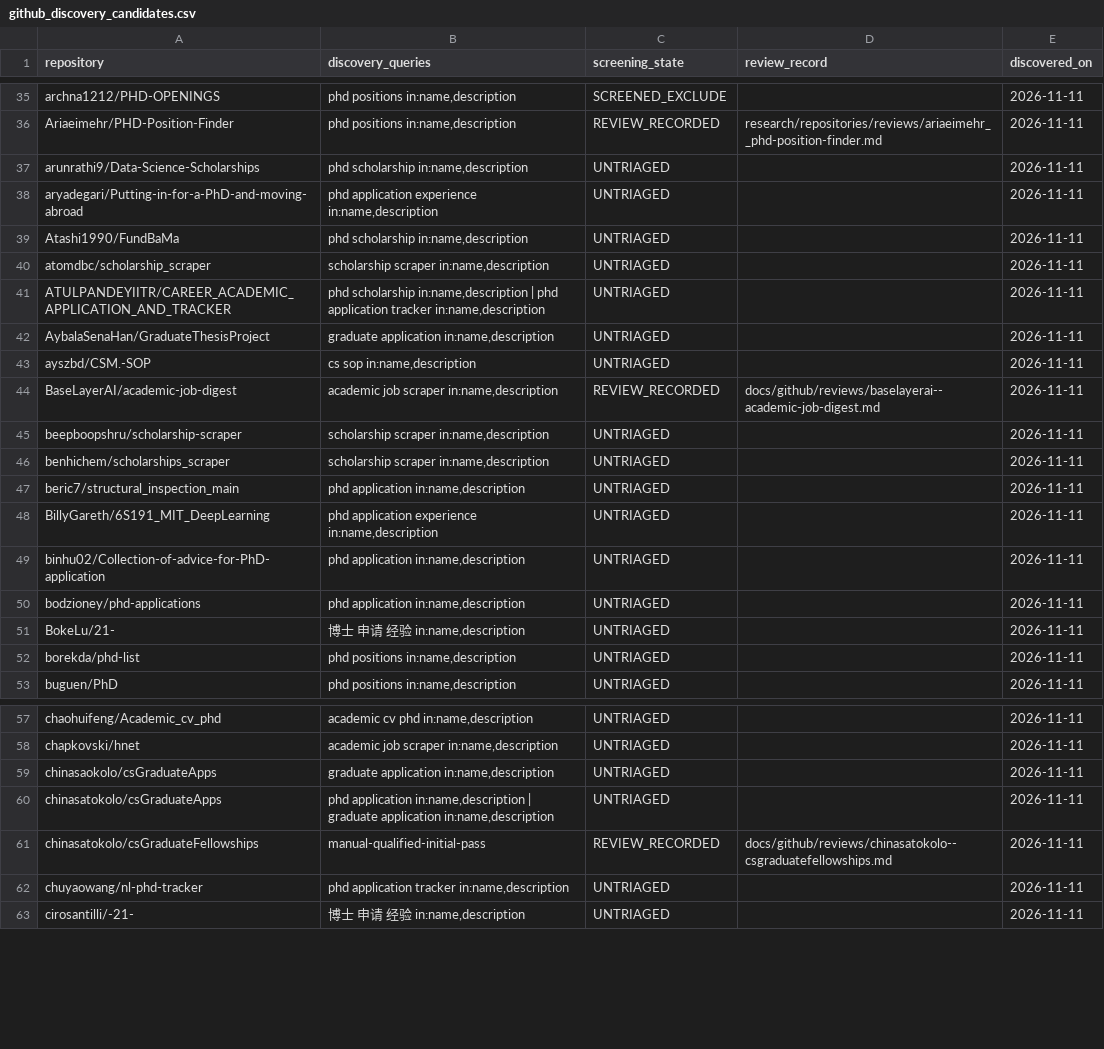
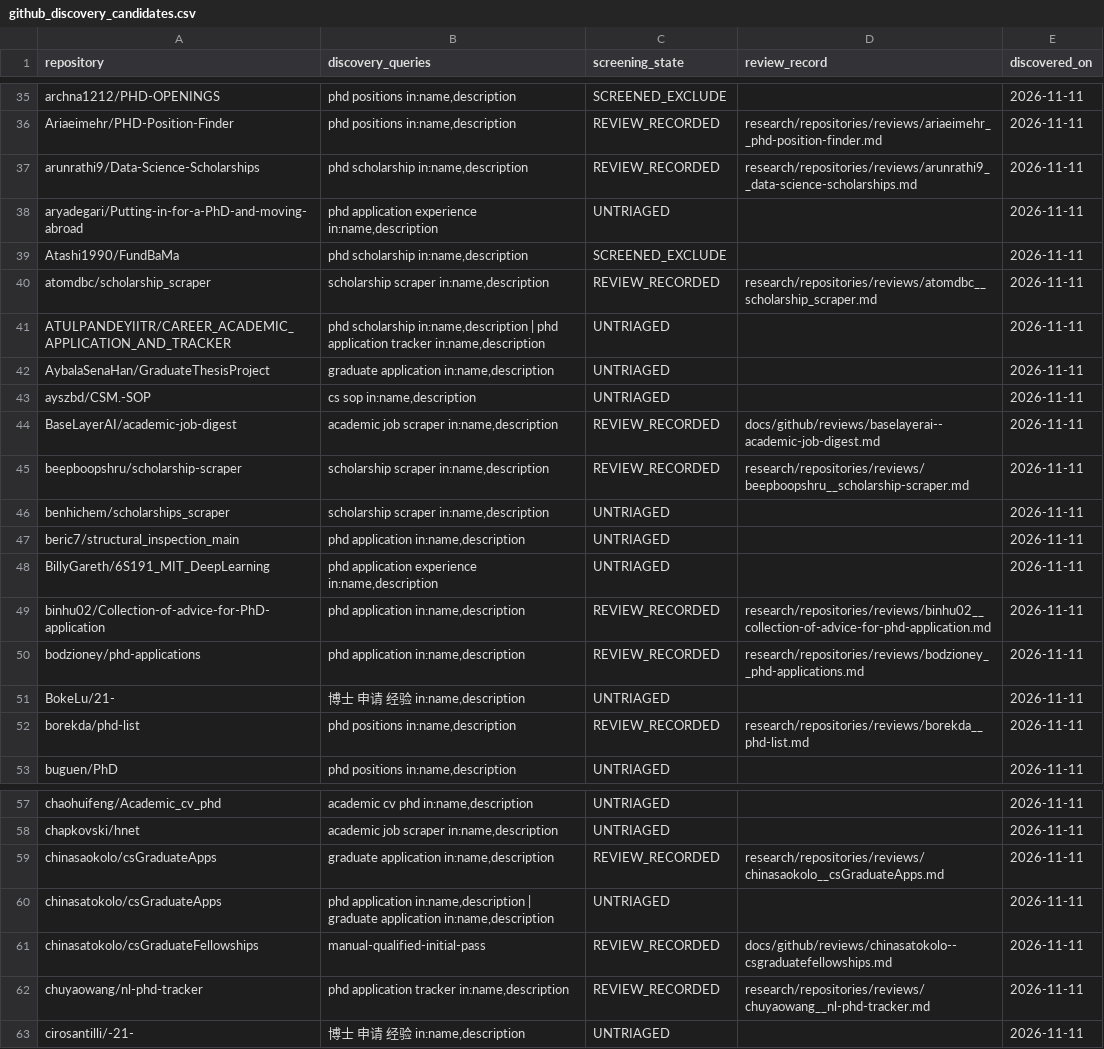
Before and after one commit to Armanasq/phd_application, a CSV file: data/github_discovery_candidates.csv, drawn as a sheet; only a part is shown, gaps mark what is left out.

Commit message:
research: register eight reviews and one screened exclusion

```diff
--- a/data/github_discovery_candidates.csv
+++ b/data/github_discovery_candidates.csv
@@ -36,6 +36,6 @@
 "Ariaeimehr/PHD-Position-Finder","phd positions in:name,description","REVIEW_RECORDED","research/repositories/reviews/ariaeimehr__phd-position-finder.md","2026-11-11"
-"arunrathi9/Data-Science-Scholarships","phd scholarship in:name,description","UNTRIAGED","","2026-11-11"
+"arunrathi9/Data-Science-Scholarships","phd scholarship in:name,description","REVIEW_RECORDED","research/repositories/reviews/arunrathi9__data-science-scholarships.md","2026-11-11"
 "aryadegari/Putting-in-for-a-PhD-and-moving-abroad","phd application experience in:name,description","UNTRIAGED","","2026-11-11"
-"Atashi1990/FundBaMa","phd scholarship in:name,description","UNTRIAGED","","2026-11-11"
-"atomdbc/scholarship_scraper","scholarship scraper in:name,description","UNTRIAGED","","2026-11-11"
+"Atashi1990/FundBaMa","phd scholarship in:name,description","SCREENED_EXCLUDE","","2026-11-11"
+"atomdbc/scholarship_scraper","scholarship scraper in:name,description","REVIEW_RECORDED","research/repositories/reviews/atomdbc__scholarship_scraper.md","2026-11-11"
 "ATULPANDEYIITR/CAREER_ACADEMIC_APPLICATION_AND_TRACKER","phd scholarship in:name,description | phd application tracker in:name,description","UNTRIAGED","","2026-11-11"
@@ -44,3 +44,3 @@
 "BaseLayerAI/academic-job-digest","academic job scraper in:name,description","REVIEW_RECORDED","docs/github/reviews/baselayerai--academic-job-digest.md","2026-11-11"
-"beepboopshru/scholarship-scraper","scholarship scraper in:name,description","UNTRIAGED","","2026-11-11"
+"beepboopshru/scholarship-scraper","scholarship scraper in:name,description","REVIEW_RECORDED","research/repositories/reviews/beepboopshru__scholarship-scraper.md","2026-11-11"
 "benhichem/scholarships_scraper","scholarship scraper in:name,description","UNTRIAGED","","2026-11-11"
@@ -48,6 +48,6 @@
 "BillyGareth/6S191_MIT_DeepLearning","phd application experience in:name,description","UNTRIAGED","","2026-11-11"
-"binhu02/Collection-of-advice-for-PhD-application","phd application in:name,description","UNTRIAGED","","2026-11-11"
-"bodzioney/phd-applications","phd application in:name,description","UNTRIAGED","","2026-11-11"
+"binhu02/Collection-of-advice-for-PhD-application","phd application in:name,description","REVIEW_RECORDED","research/repositories/reviews/binhu02__collection-of-advice-for-phd-application.md","2026-11-11"
+"bodzioney/phd-applications","phd application in:name,description","REVIEW_RECORDED","research/repositories/reviews/bodzioney__phd-applications.md","2026-11-11"
 "BokeLu/21-","博士 申请 经验 in:name,description","UNTRIAGED","","2026-11-11"
-"borekda/phd-list","phd positions in:name,description","UNTRIAGED","","2026-11-11"
+"borekda/phd-list","phd positions in:name,description","REVIEW_RECORDED","research/repositories/reviews/borekda__phd-list.md","2026-11-11"
 "buguen/PhD","phd positions in:name,description","UNTRIAGED","","2026-11-11"
@@ -58,6 +58,6 @@
 "chapkovski/hnet","academic job scraper in:name,description","UNTRIAGED","","2026-11-11"
-"chinasaokolo/csGraduateApps","graduate application in:name,description","UNTRIAGED","","2026-11-11"
+"chinasaokolo/csGraduateApps","graduate application in:name,description","REVIEW_RECORDED","research/repositories/reviews/chinasaokolo__csGraduateApps.md","2026-11-11"
 "chinasatokolo/csGraduateApps","phd application in:name,description | graduate application in:name,description","UNTRIAGED","","2026-11-11"
 "chinasatokolo/csGraduateFellowships","manual-qualified-initial-pass","REVIEW_RECORDED","docs/github/reviews/chinasatokolo--csgraduatefellowships.md","2026-11-11"
-"chuyaowang/nl-phd-tracker","phd application tracker in:name,description","UNTRIAGED","","2026-11-11"
+"chuyaowang/nl-phd-tracker","phd application tracker in:name,description","REVIEW_RECORDED","research/repositories/reviews/chuyaowang__nl-phd-tracker.md","2026-11-11"
 "cirosantilli/-21-","博士 申请 经验 in:name,description","UNTRIAGED","","2026-11-11"
```
